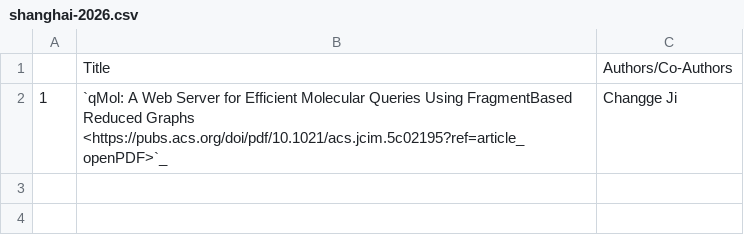
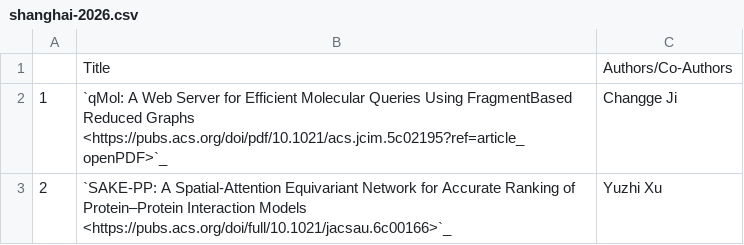
Before and after one commit to NYUAD-CRC/crc-docs, a CSV file: source/hpc/research/data/shanghai-2026.csv, drawn as a sheet.

```diff
--- a/source/hpc/research/data/shanghai-2026.csv
+++ b/source/hpc/research/data/shanghai-2026.csv
@@ -2 +2,2 @@
 1,`qMol: A Web Server for Efficient Molecular Queries Using FragmentBased Reduced Graphs <https://pubs.acs.org/doi/pdf/10.1021/acs.jcim.5c02195?ref=article_openPDF>`_,Changge Ji
+2,`SAKE-PP: A Spatial-Attention Equivariant Network for Accurate Ranking of Protein–Protein Interaction Models <https://pubs.acs.org/doi/full/10.1021/jacsau.6c00166>`_,Yuzhi Xu
```
Also changed, not shown: source/hpc/research/data/access-2026.csv, 1 other file.
